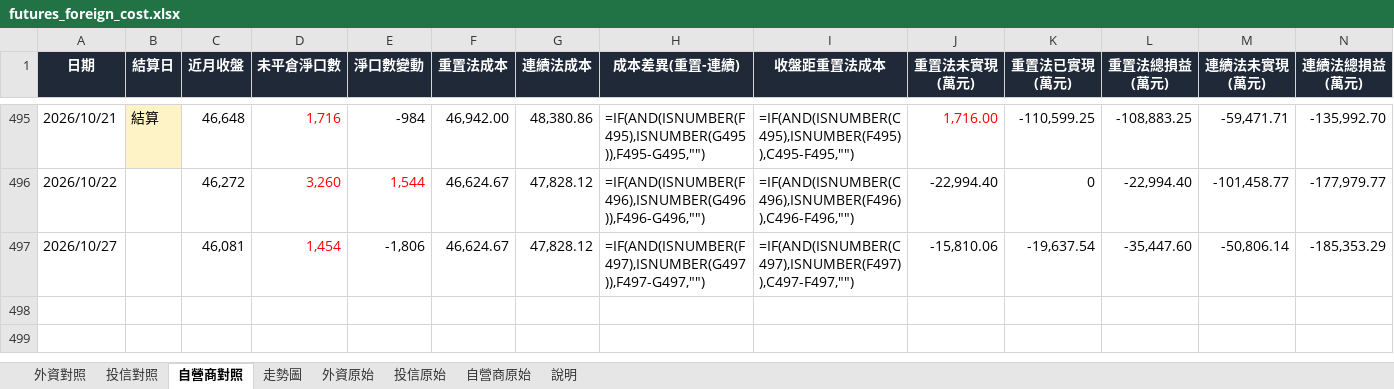
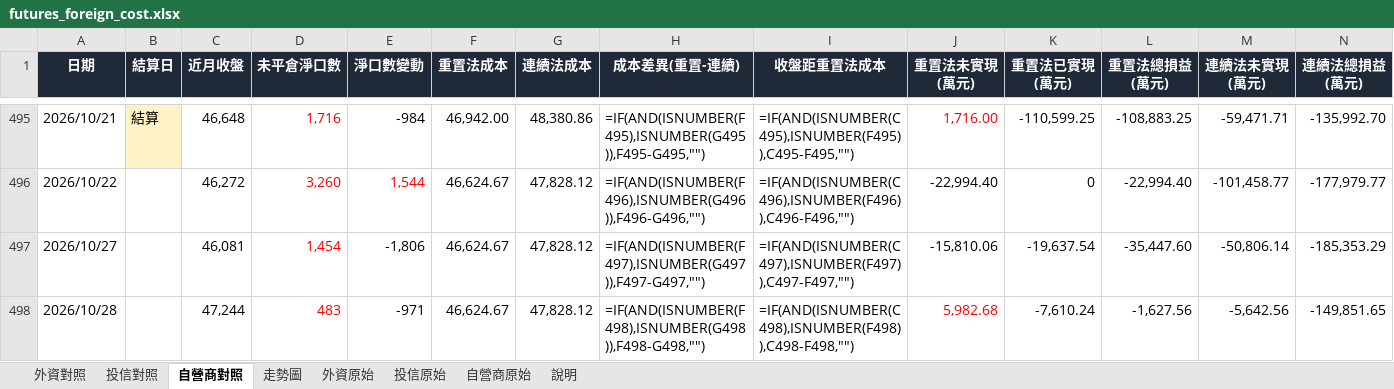
Before and after one commit to mywu-cloud/futures, an Excel workbook: data/futures_foreign_cost.xlsx, sheet 自營商對照, drawn as a sheet; only a part is shown, gaps mark what is left out; values as stored, in another font and other column widths than the file's, no borders; formulas without a stored value are shown as written; the diff names each change by its address in the sheet, - before the commit and + after, or states it on an @@ line.

```diff
--- a/data/futures_foreign_cost.xlsx (sheet 自營商對照)
+++ b/data/futures_foreign_cost.xlsx (sheet 自營商對照)
+row 498: 2026/10/28 |  | 47,244 | 483 | -971 | 46,624.67 | 47,828.12 | =IF(AND(ISNUMBER(F498),ISNUMBER(G498)),F498-G498,"") | =IF(AND(ISNUMBER(C498),ISNUMBER(F498)),C498-F498,"") | 5,982.68 | -7,610.24 | -1,627.56 | -5,642.56 | -149,851.65
```
Also changed, not shown: sheet 自營商原始, sheet 投信原始, sheet 外資原始, sheet 投信對照, sheet 外資對照, sheet 說明, charts or pictures, 7 other files.
